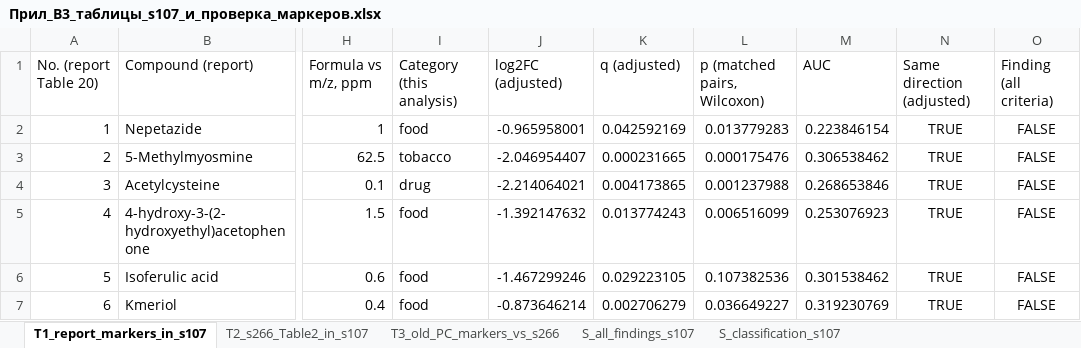
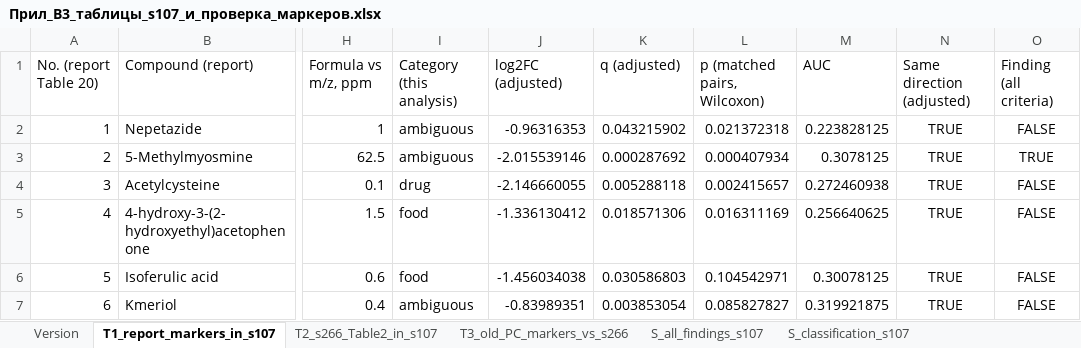
Before and after one commit to avolorf/metab, an Excel workbook: report_chapter_ru/appendix/Прил_В3_таблицы_s107_и_проверка_маркеров.xlsx, sheet T1_report_markers_in_s107, drawn as a sheet; only a part is shown, gaps mark what is left out; values as stored, in another font and other column widths than the file's, no borders; the diff covers the shown part only; the diff names each change by its address in the sheet, - before the commit and + after, or states it on an @@ line.

```diff
--- a/report_chapter_ru/appendix/Прил_В3_таблицы_s107_и_проверка_маркеров.xlsx (sheet T1_report_markers_in_s107)
+++ b/report_chapter_ru/appendix/Прил_В3_таблицы_s107_и_проверка_маркеров.xlsx (sheet T1_report_markers_in_s107)
+sheet tab: Version
-I2 (Category (this analysis)): food
+I2 (Category (this analysis)): ambiguous
-J2 (log2FC (adjusted)): -0.965958001
+J2 (log2FC (adjusted)): -0.96316353
-K2 (q (adjusted)): 0.042592169
+K2 (q (adjusted)): 0.043215902
-L2 (p (matched pairs, Wilcoxon)): 0.013779283
+L2 (p (matched pairs, Wilcoxon)): 0.021372318
-M2 (AUC): 0.223846154
+M2 (AUC): 0.223828125
-I3 (Category (this analysis)): tobacco
+I3 (Category (this analysis)): ambiguous
-J3 (log2FC (adjusted)): -2.046954407
+J3 (log2FC (adjusted)): -2.015539146
-K3 (q (adjusted)): 0.000231665
+K3 (q (adjusted)): 0.000287692
-L3 (p (matched pairs, Wilcoxon)): 0.000175476
+L3 (p (matched pairs, Wilcoxon)): 0.000407934
-M3 (AUC): 0.306538462
+M3 (AUC): 0.3078125
-O3 (Finding (all criteria)): FALSE
+O3 (Finding (all criteria)): TRUE
-J4 (log2FC (adjusted)): -2.214064021
+J4 (log2FC (adjusted)): -2.146660055
-K4 (q (adjusted)): 0.004173865
+K4 (q (adjusted)): 0.005288118
-L4 (p (matched pairs, Wilcoxon)): 0.001237988
+L4 (p (matched pairs, Wilcoxon)): 0.002415657
-M4 (AUC): 0.268653846
+M4 (AUC): 0.272460938
-J5 (log2FC (adjusted)): -1.392147632
+J5 (log2FC (adjusted)): -1.336130412
-K5 (q (adjusted)): 0.013774243
+K5 (q (adjusted)): 0.018571306
-L5 (p (matched pairs, Wilcoxon)): 0.006516099
+L5 (p (matched pairs, Wilcoxon)): 0.016311169
-M5 (AUC): 0.253076923
+M5 (AUC): 0.256640625
-J6 (log2FC (adjusted)): -1.467299246
+J6 (log2FC (adjusted)): -1.456034038
-K6 (q (adjusted)): 0.029223105
+K6 (q (adjusted)): 0.030586803
-L6 (p (matched pairs, Wilcoxon)): 0.107382536
+L6 (p (matched pairs, Wilcoxon)): 0.104542971
-M6 (AUC): 0.301538462
+M6 (AUC): 0.30078125
-I7 (Category (this analysis)): food
+I7 (Category (this analysis)): ambiguous
-J7 (log2FC (adjusted)): -0.873646214
+J7 (log2FC (adjusted)): -0.83989351
-K7 (q (adjusted)): 0.002706279
+K7 (q (adjusted)): 0.003853054
-L7 (p (matched pairs, Wilcoxon)): 0.036649227
+L7 (p (matched pairs, Wilcoxon)): 0.085827827
-M7 (AUC): 0.319230769
+M7 (AUC): 0.319921875
```
Also changed, not shown: 120 edited cells elsewhere in this sheet, sheet S_all_findings_s107, sheet S_classification_s107, sheet T2_s266_Table2_in_s107, report_s107/Tables_s107.xlsx, report_s107/Tables_s107_v2.xlsx, 48 other files.
